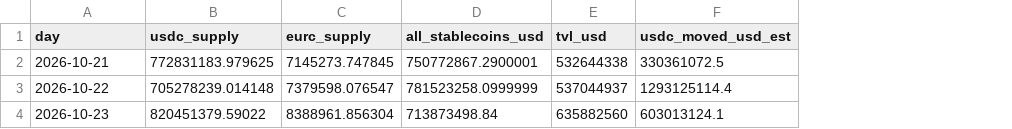
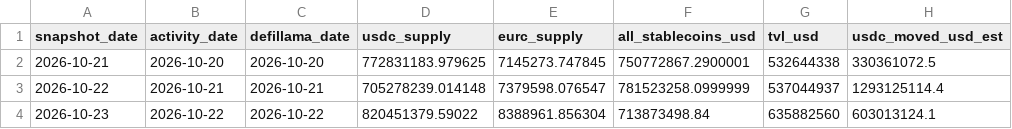
Before and after one commit to registrai-multichain/arc-ecosystem, a CSV file: data/arc-daily.csv, drawn as a sheet; only a part is shown; the diff names each change by its address in the sheet, - before the commit and + after, or states it on an @@ line.

Commit message:
review fixes: category counts include tags (match the site), arc-daily snapshot/activity/defillama dates, DefiLlama attribution, retry delays + 12-min deadline, workflow concurrency/rebase/scoped check on Node 24, full CC BY 4.0 LICENSE + scripts/LICENSE (MIT)

```diff
--- a/data/arc-daily.csv
+++ b/data/arc-daily.csv
+column B (activity_date), rows 2-4: 2026-10-20 | 2026-10-21 | 2026-10-22
+column C (defillama_date), rows 2-4: 2026-10-20 | 2026-10-21 | 2026-10-22
-A1: day
+A1: snapshot_date
```
Also changed, not shown: 9 other files.
